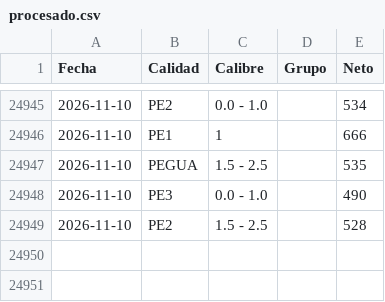
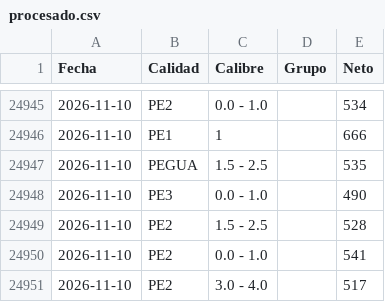
Before and after one commit to logisticaguapa-arch/inventario-fruta, a CSV file: procesado.csv, drawn as a sheet; only a part is shown, gaps mark what is left out; the diff names each change by its address in the sheet, - before the commit and + after, or states it on an @@ line.

```diff
--- a/procesado.csv
+++ b/procesado.csv
+row 24950: 2026-11-10 | PE2 | 0.0 - 1.0 |  | 541
+row 24951: 2026-11-10 | PE2 | 3.0 - 4.0 |  | 517
```
Also changed, not shown: horaingreso.csv, inventario.csv, 2 other files.
